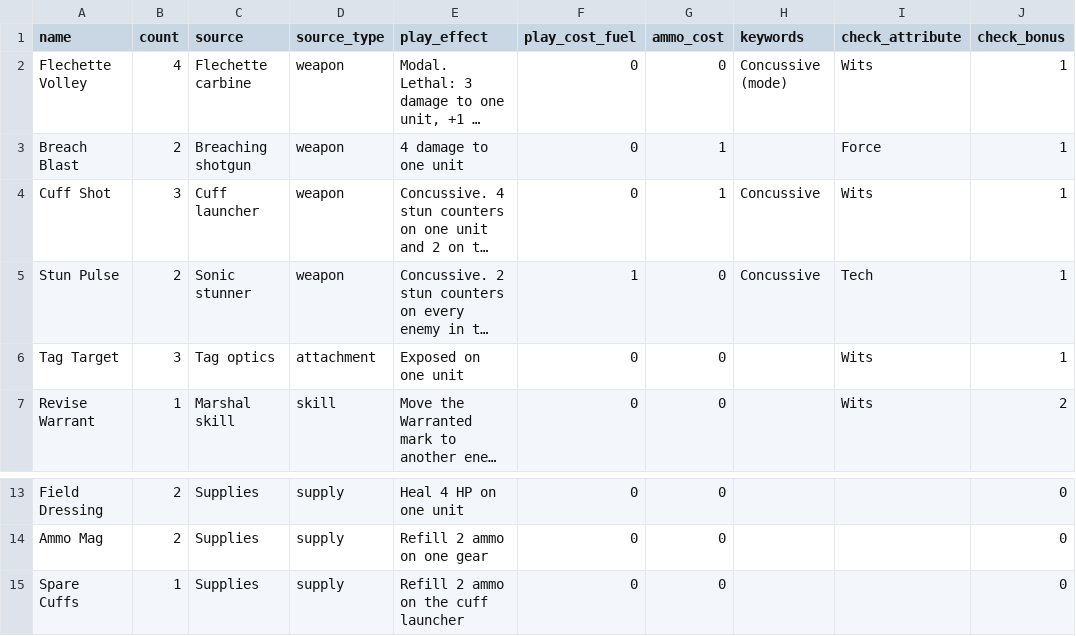
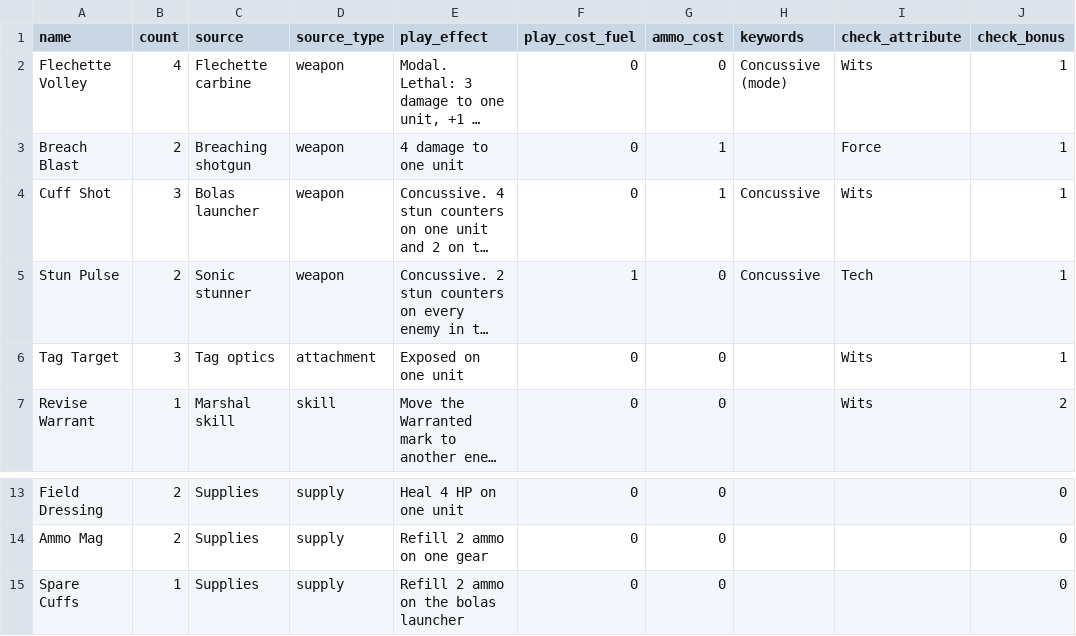
Before and after one commit to TheLegendBoss/HiveBuilder, a CSV file: data/concord_starting_deck.csv, drawn as a sheet; only a part is shown, gaps mark what is left out; long unchanged cells end in …; the diff names each change by its address in the sheet, - before the commit and + after, or states it on an @@ line.

```diff
--- a/data/concord_starting_deck.csv
+++ b/data/concord_starting_deck.csv
-C4 (source): Cuff launcher
+C4 (source): Bolas launcher
-E15 (play_effect): Refill 2 ammo on the cuff launcher
+E15 (play_effect): Refill 2 ammo on the bolas launcher
```
Also changed, not shown: 2 other files.
